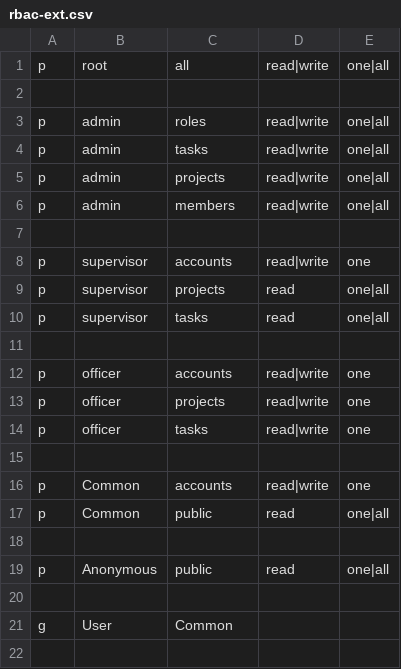
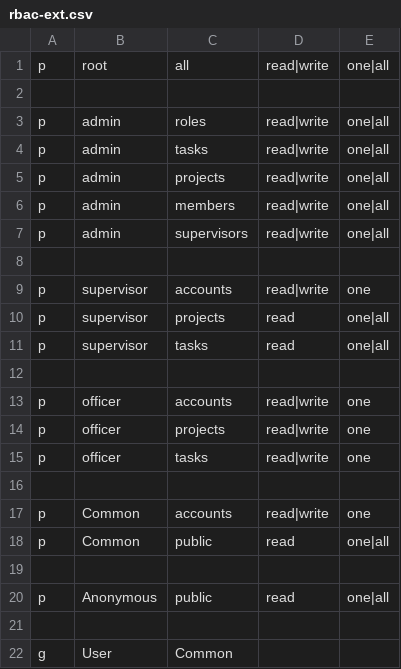
Before and after one commit to AnasMubarakYasin/gis-server, a CSV file: data/rbac-ext.csv, drawn as a sheet; the diff names each change by its address in the sheet, - before the commit and + after, or states it on an @@ line.

Commit message:
modified:   @types/global.d.ts 	modified:   app.js 	modified:   data/rbac-ext.csv 	new file:   database/migrations/20220719152230-create-admins.js 	new file:   database/migrations/20220719152231-create-supervisors.js 	renamed:    database/migrations/20220629135504-init.js -> database/migrations/20220719152232-create-projects.js 	new file:   database/migrations/20220719152233-create-tasks.js 	new file:   database/models/admins.js 	modified:   database/models/projects.js 	new file:   database/models/supervisors.js 	modified:   database/models/tasks.js 	modified:   database/seeders/20220705132749-init.js 	modified:   lib/interchange.js 	modified:   package.json 	new file:   routes/api/v1/admins.js 	modified:   routes/api/v1/members.js 	modified:   routes/api/v1/projects.js 	new file:   routes/api/v1/supervisors.js 	modified:   routes/api/v1/tasks.js 	new file:   schema/v1/admins.json 	modified:   schema/v1/members.json 	modified:   schema/v1/projects.json 	new file:   schema/v1/supervisors.json 	modified:   schema/v1/tasks.json 	new file:   type/v1/admins.d.ts 	modified:   type/v1/projects.d.ts 	new file:   type/v1/supervisors.d.ts

```diff
--- a/data/rbac-ext.csv
+++ b/data/rbac-ext.csv
+row 7: p | admin | supervisors | read|write | one|all
```
Also changed, not shown: 26 other files.
